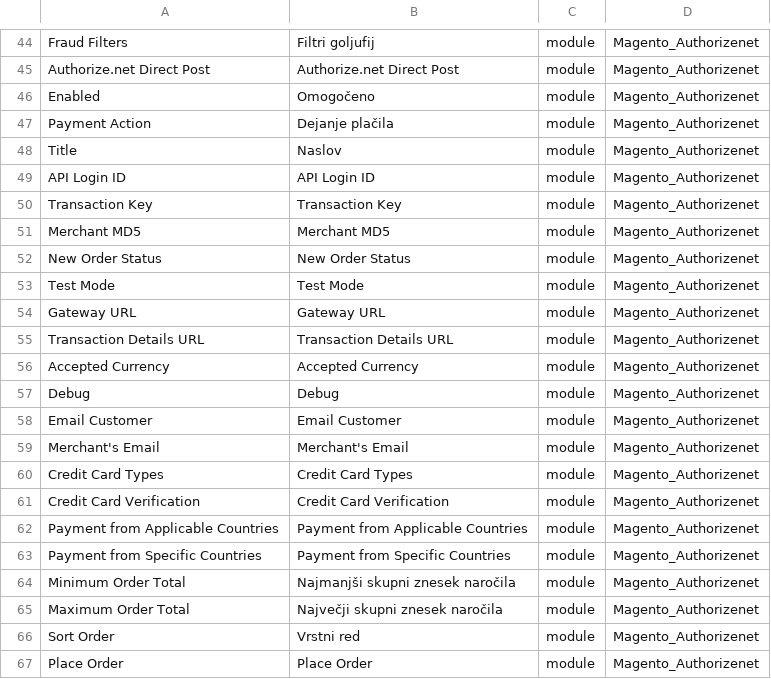
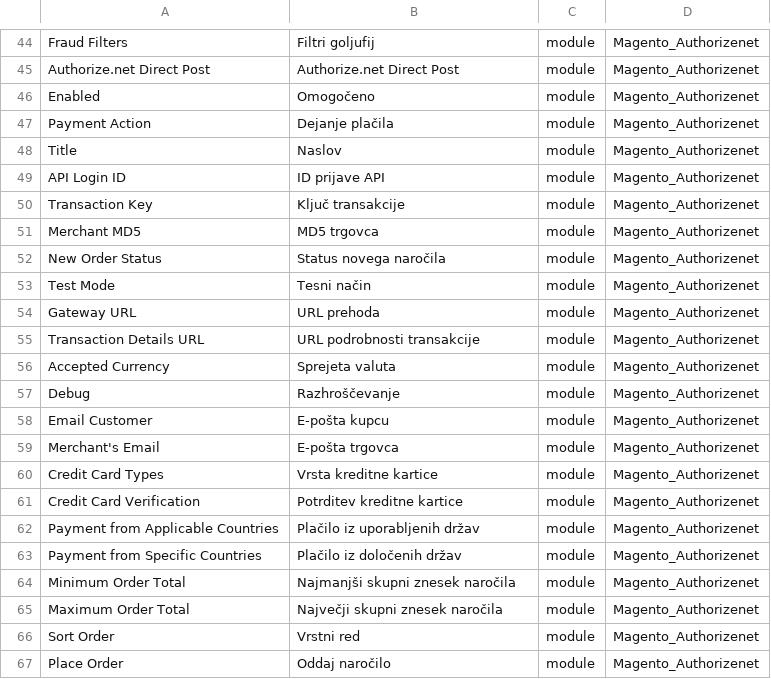
Before and after one commit to symfony-si/magento2-sl-si, a CSV file: translations/modules/Magento_Authorizenet.csv, drawn as a sheet; only a part is shown, gaps mark what is left out.

```diff
--- a/translations/modules/Magento_Authorizenet.csv
+++ b/translations/modules/Magento_Authorizenet.csv
@@ -48,17 +48,17 @@
 "Title","Naslov",module,Magento_Authorizenet
-"API Login ID","API Login ID",module,Magento_Authorizenet
-"Transaction Key","Transaction Key",module,Magento_Authorizenet
-"Merchant MD5","Merchant MD5",module,Magento_Authorizenet
-"New Order Status","New Order Status",module,Magento_Authorizenet
-"Test Mode","Test Mode",module,Magento_Authorizenet
-"Gateway URL","Gateway URL",module,Magento_Authorizenet
-"Transaction Details URL","Transaction Details URL",module,Magento_Authorizenet
-"Accepted Currency","Accepted Currency",module,Magento_Authorizenet
-"Debug","Debug",module,Magento_Authorizenet
-"Email Customer","Email Customer",module,Magento_Authorizenet
-"Merchant's Email","Merchant's Email",module,Magento_Authorizenet
-"Credit Card Types","Credit Card Types",module,Magento_Authorizenet
-"Credit Card Verification","Credit Card Verification",module,Magento_Authorizenet
-"Payment from Applicable Countries","Payment from Applicable Countries",module,Magento_Authorizenet
-"Payment from Specific Countries","Payment from Specific Countries",module,Magento_Authorizenet
+"API Login ID","ID prijave API",module,Magento_Authorizenet
+"Transaction Key","Ključ transakcije",module,Magento_Authorizenet
+"Merchant MD5","MD5 trgovca",module,Magento_Authorizenet
+"New Order Status","Status novega naročila",module,Magento_Authorizenet
+"Test Mode","Tesni način",module,Magento_Authorizenet
+"Gateway URL","URL prehoda",module,Magento_Authorizenet
+"Transaction Details URL","URL podrobnosti transakcije",module,Magento_Authorizenet
+"Accepted Currency","Sprejeta valuta",module,Magento_Authorizenet
+"Debug","Razhroščevanje",module,Magento_Authorizenet
+"Email Customer","E-pošta kupcu",module,Magento_Authorizenet
+"Merchant's Email","E-pošta trgovca",module,Magento_Authorizenet
+"Credit Card Types","Vrsta kreditne kartice",module,Magento_Authorizenet
+"Credit Card Verification","Potrditev kreditne kartice",module,Magento_Authorizenet
+"Payment from Applicable Countries","Plačilo iz uporabljenih držav",module,Magento_Authorizenet
+"Payment from Specific Countries","Plačilo iz določenih držav",module,Magento_Authorizenet
 "Minimum Order Total","Najmanjši skupni znesek naročila",module,Magento_Authorizenet
@@ -66,2 +66,2 @@
 "Sort Order","Vrstni red",module,Magento_Authorizenet
-"Place Order","Place Order",module,Magento_Authorizenet
+"Place Order","Oddaj naročilo",module,Magento_Authorizenet
```
Also changed, not shown: sl_SI.csv, translations/modules/Magento_Backup.csv, 18 other files.
